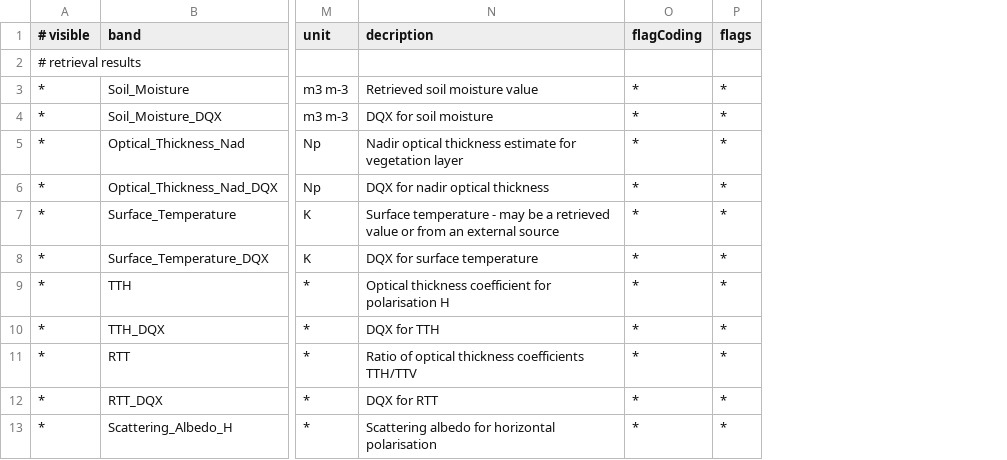
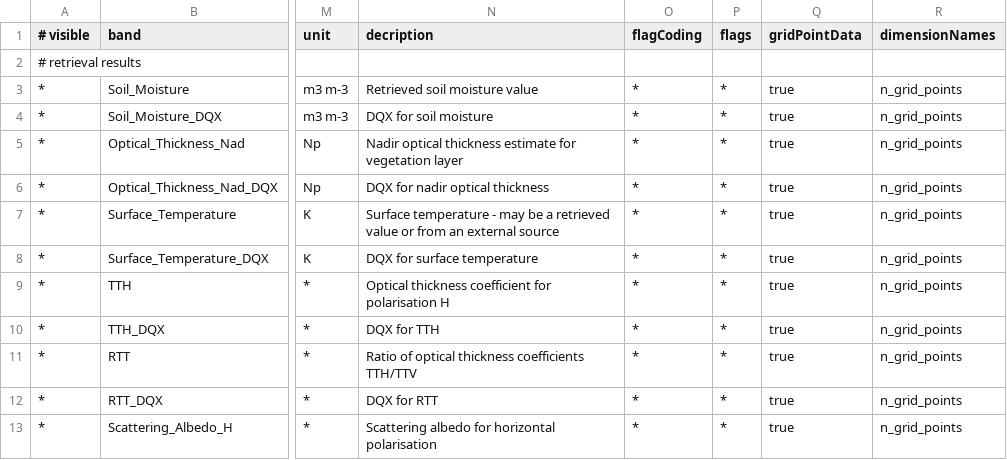
Before and after one commit to bcdev/smos-box, a CSV file: smos-reader/src/main/resources/org/esa/beam/dataio/smos/dddb/bands/MIR_/SMUDP2/DBL_SM_XXXX_MIR_SMUDP2_0400.csv, drawn as a sheet; only a part is shown, gaps mark what is left out; the diff names each change by its address in the sheet, - before the commit and + after, or states it on an @@ line.

Commit message:
updated dddb - SMUDP2

```diff
--- a/smos-reader/src/main/resources/org/esa/beam/dataio/smos/dddb/bands/MIR_/SMUDP2/DBL_SM_XXXX_MIR_SMUDP2_0400.csv
+++ b/smos-reader/src/main/resources/org/esa/beam/dataio/smos/dddb/bands/MIR_/SMUDP2/DBL_SM_XXXX_MIR_SMUDP2_0400.csv
+column Q (gridPointData), rows 3-13: all true
+column R (dimensionNames), rows 3-13: all n_grid_points
```
Also changed, not shown: smos-reader/src/main/resources/org/esa/beam/dataio/smos/dddb/bands/MIR_/SMUDP2/DBL_SM_XXXX_MIR_SMUDP2_0200.csv, smos-reader/src/main/resources/org/esa/beam/dataio/smos/dddb/bands/MIR_/SMUDP2/DBL_SM_XXXX_MIR_SMUDP2_0201.csv, 2 other files.
